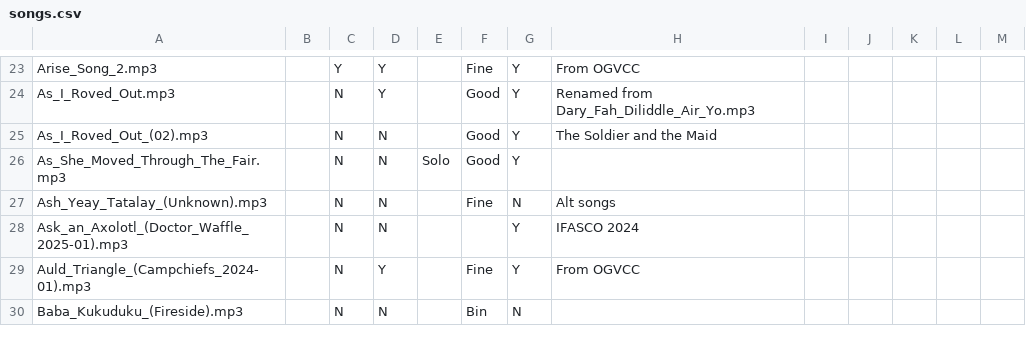
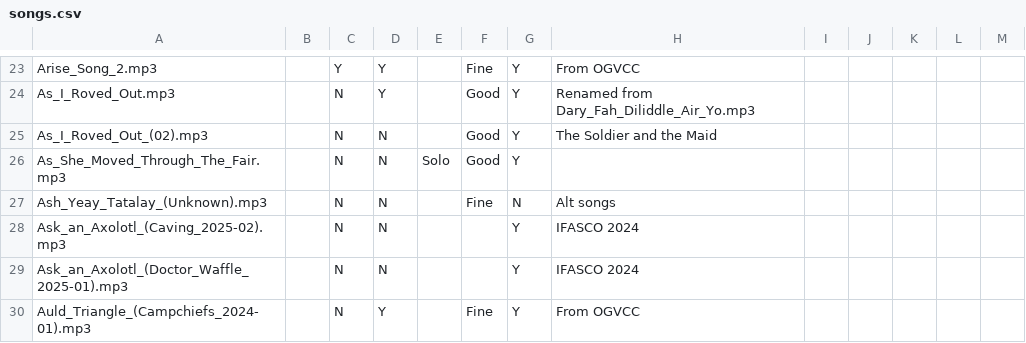
Before and after one commit to Glee-UK/virtualcampfire, a CSV file: songs.csv, drawn as a sheet; only a part is shown, gaps mark what is left out; the shorter side is filled out with more unchanged rows; the diff names each change by its address in the sheet, - before the commit and + after, or states it on an @@ line.

Commit message:
Caving from Sophie

```diff
--- a/songs.csv
+++ b/songs.csv
+row 28: Ask_an_Axolotl_(Caving_2025-02).mp3 |  | N | N |  |  | Y | IFASCO 2024
```
Also changed, not shown: 3 other files.
